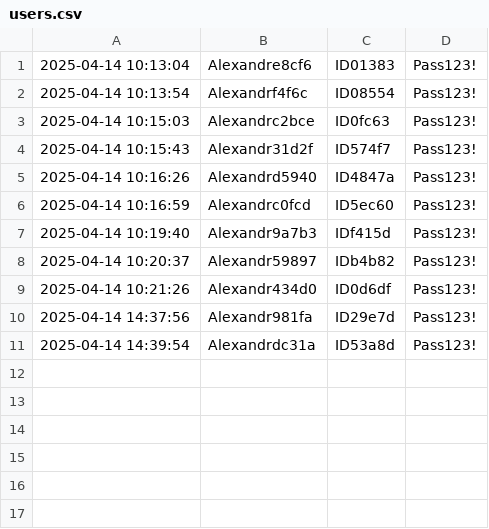
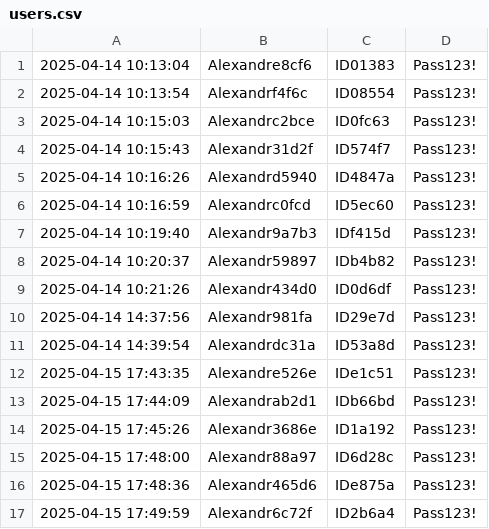
Before and after one commit to Montana054/orangehrm-ui-automation, a CSV file: test_data/users.csv, drawn as a sheet.

```diff
--- a/test_data/users.csv
+++ b/test_data/users.csv
@@ -11 +11,7 @@
 2025-04-14 14:39:54,Alexandrdc31a,ID53a8d,Pass123!
+2025-04-15 17:43:35,Alexandre526e,IDe1c51,Pass123!
+2025-04-15 17:44:09,Alexandrab2d1,IDb66bd,Pass123!
+2025-04-15 17:45:26,Alexandr3686e,ID1a192,Pass123!
+2025-04-15 17:48:00,Alexandr88a97,ID6d28c,Pass123!
+2025-04-15 17:48:36,Alexandr465d6,IDe875a,Pass123!
+2025-04-15 17:49:59,Alexandr6c72f,ID2b6a4,Pass123!
```
Also changed, not shown: 2 other files.
